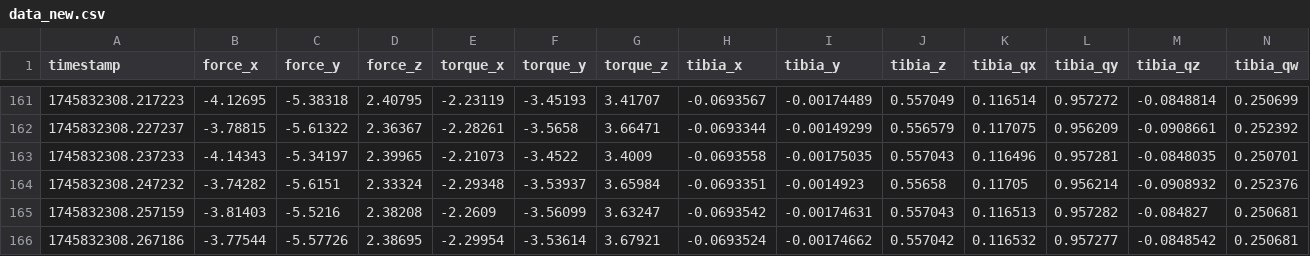
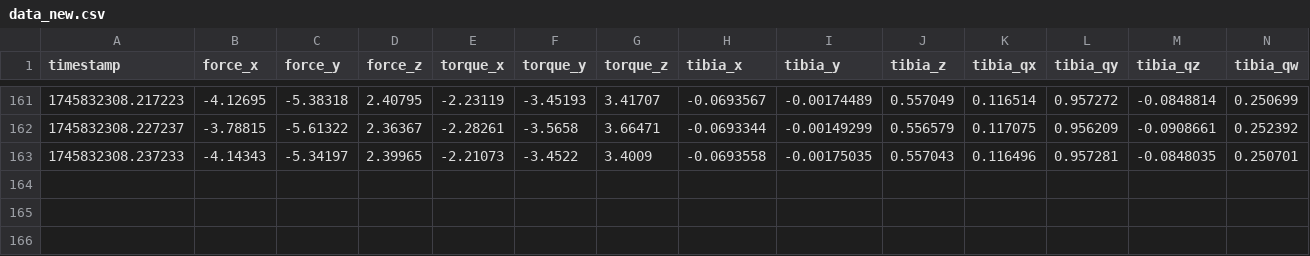
Before and after one commit to annickls/a-knee-ck, a CSV file: data_new.csv, drawn as a sheet; only a part is shown, gaps mark what is left out; rows hold the shown columns only; the diff names each change by its address in the sheet, - before the commit and + after, or states it on an @@ line.

```diff
--- a/data_new.csv
+++ b/data_new.csv
-row 164: 1745832308.247232 | -3.74282 | -5.6151 | 2.33324 | -2.29348 | -3.53937 | 3.65984 | -0.0693351 | -0.0014923 | 0.55658 | 0.11705 | 0.956214 | -0.0908932 | 0.252376
-row 165: 1745832308.257159 | -3.81403 | -5.5216 | 2.38208 | -2.2609 | -3.56099 | 3.63247 | -0.0693542 | -0.00174631 | 0.557043 | 0.116513 | 0.957282 | -0.084827 | 0.250681
-row 166: 1745832308.267186 | -3.77544 | -5.57726 | 2.38695 | -2.29954 | -3.53614 | 3.67921 | -0.0693524 | -0.00174662 | 0.557042 | 0.116532 | 0.957277 | -0.0848542 | 0.250681
```
Also changed, not shown: 2 other files.
